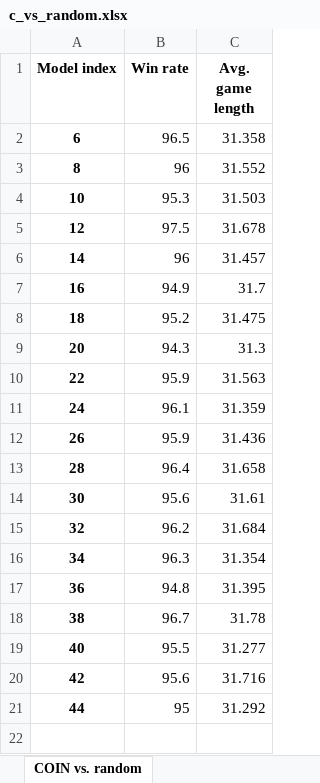
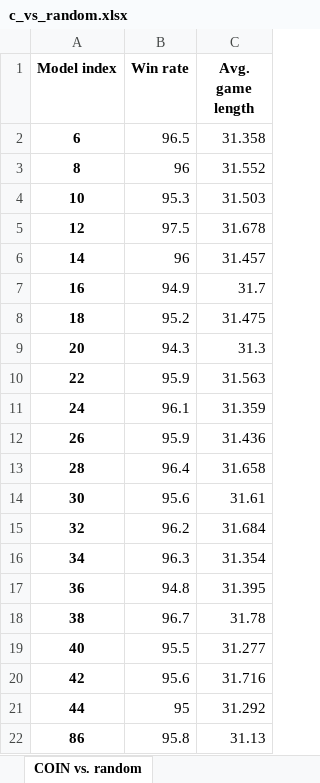
Before and after one commit to Kraakan/GuerrillaCheckersAI, an Excel workbook: data/c_vs_random.xlsx, sheet COIN vs. random, drawn as a sheet; values as stored, in another font and other column widths than the file's, no borders; the diff names each change by its address in the sheet, - before the commit and + after, or states it on an @@ line.

```diff
--- a/data/c_vs_random.xlsx (sheet COIN vs. random)
+++ b/data/c_vs_random.xlsx (sheet COIN vs. random)
+row 22: 86 | 95.8 | 31.13
```
Also changed, not shown: data/g_vs_random.xlsx, 27 other files.
